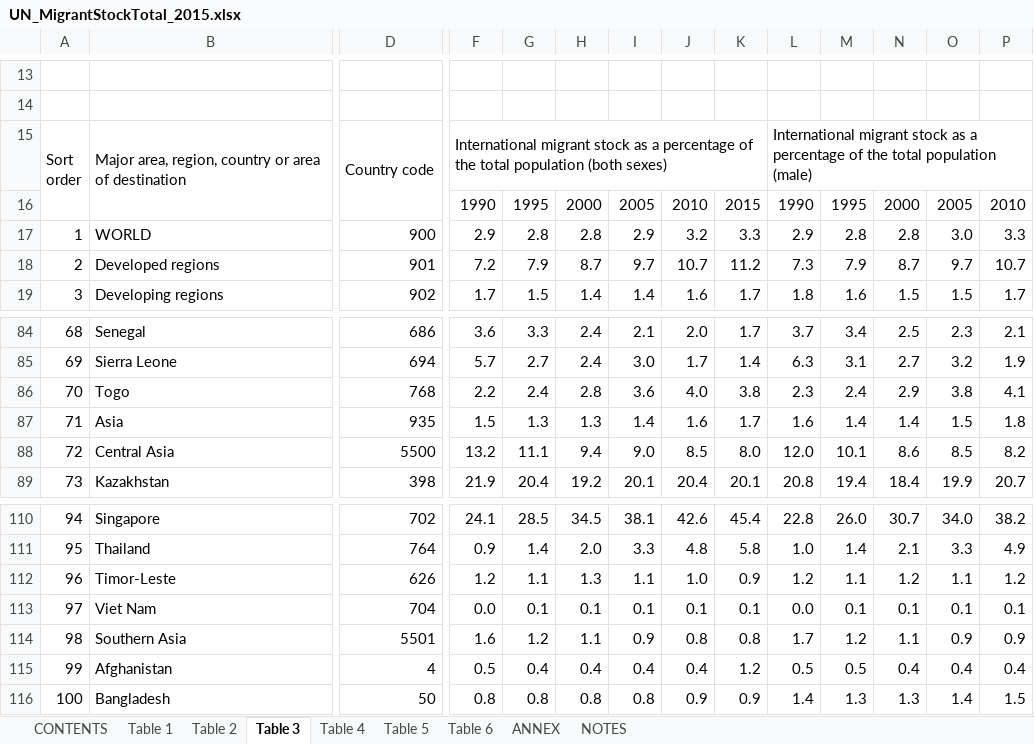
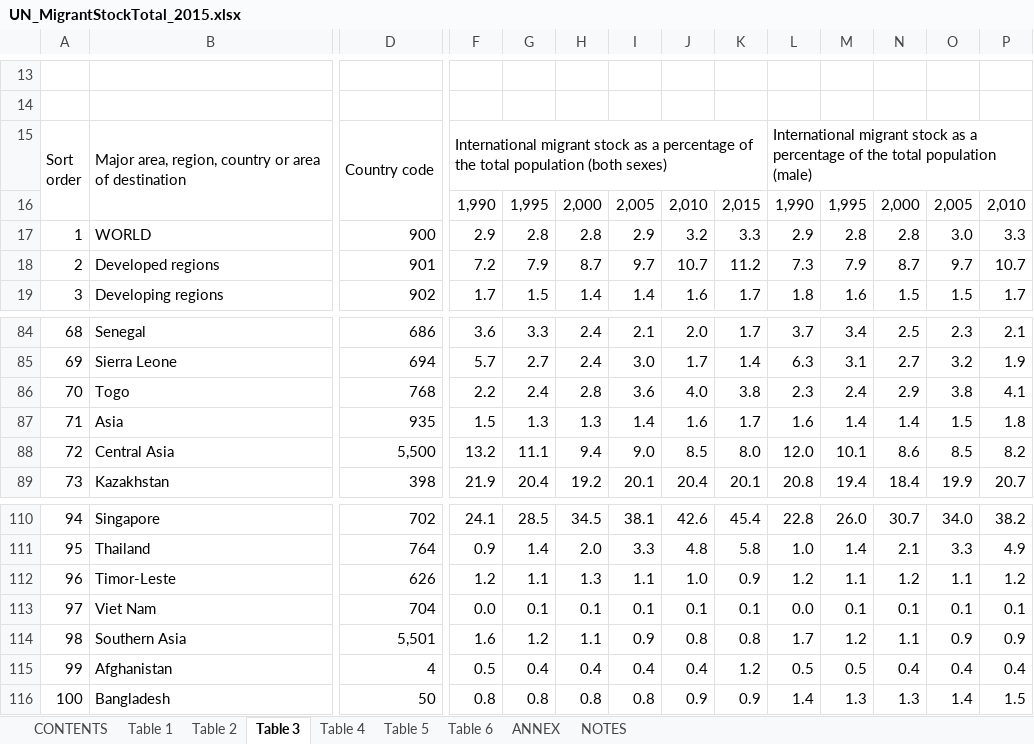
Before and after one commit to zhenwujason/inf1340-ZhenWuJason-Project, an Excel workbook: project data/UN_MigrantStockTotal_2015.xlsx, sheet Table 3, drawn as a sheet; only a part is shown, gaps mark what is left out; values as stored, in another font and other column widths than the file's, no cell formats; charts and pictures not drawn; removed rows and columns are numbered as before the commit, all else as after; rows hold the shown columns only; the diff names each change by its address in the sheet, - before the commit and + after, or states it on an @@ line.

```diff
--- a/project data/UN_MigrantStockTotal_2015.xlsx (sheet Table 3)
+++ b/project data/UN_MigrantStockTotal_2015.xlsx (sheet Table 3)
-row 16:  |  |  | 1990 | 1995 | 2000 | 2005 | 2010 | 2015 | 1990 | 1995 | 2000 | 2005 | 2010
+row 16:  |  |  | 1,990 | 1,995 | 2,000 | 2,005 | 2,010 | 2,015 | 1,990 | 1,995 | 2,000 | 2,005 | 2,010
-D88: 5500
+D88: 5,500
-D114: 5501
+D114: 5,501
```
Also changed, not shown: sheet Table 1, sheet Table 2, sheet Table 6, sheet ANNEX, sheet NOTES, sheet Table 4, 2 more sheets, cell formats, charts or pictures, 25 other files.
